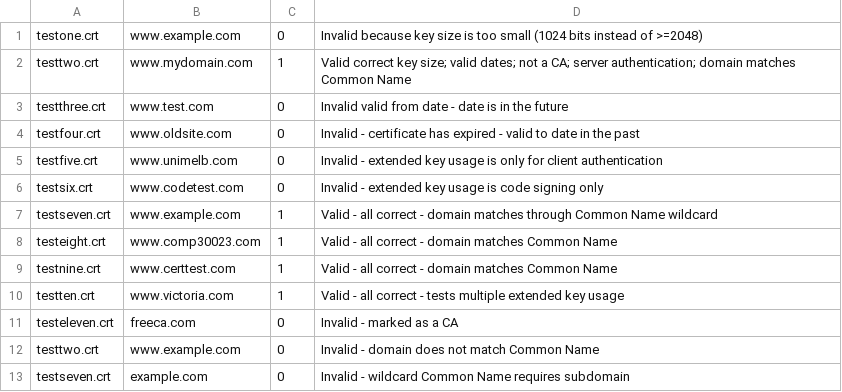
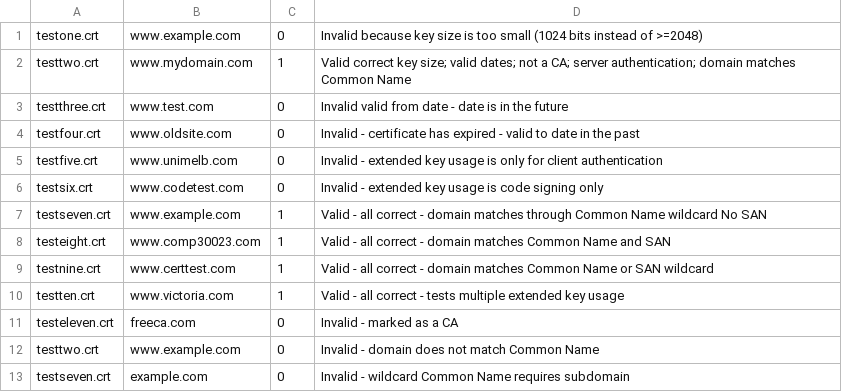
Before and after one commit to ArmaanMcleod/comp30023-2018-project-2, a CSV file: sample_certs/output_explanation.csv, drawn as a sheet.

```diff
--- a/sample_certs/output_explanation.csv
+++ b/sample_certs/output_explanation.csv
@@ -6,5 +6,5 @@ testfive.crt,www.unimelb.com,0,Invalid - extended key usage is only for client a
 testsix.crt,www.codetest.com,0,Invalid - extended key usage is code signing only
-testseven.crt,www.example.com,1,Valid - all correct - domain matches through Common Name wildcard
-testeight.crt,www.comp30023.com,1,Valid - all correct - domain matches Common Name
-testnine.crt,www.certtest.com,1,Valid - all correct - domain matches Common Name
+testseven.crt,www.example.com,1,Valid - all correct - domain matches through Common Name wildcard No SAN
+testeight.crt,www.comp30023.com,1,Valid - all correct - domain matches Common Name and SAN
+testnine.crt,www.certtest.com,1,Valid - all correct - domain matches Common Name or SAN wildcard
 testten.crt,www.victoria.com,1,Valid - all correct - tests multiple extended key usage
```
Also changed, not shown: 4 other files.
